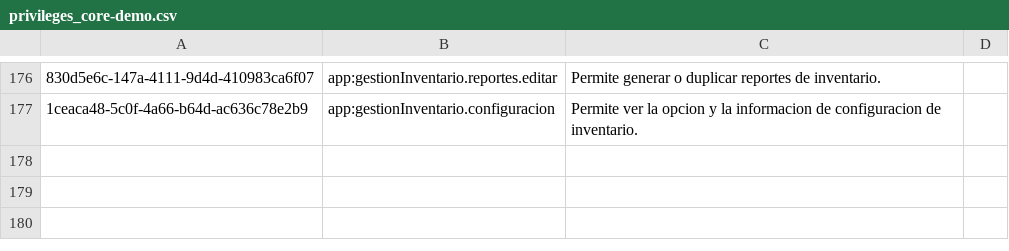
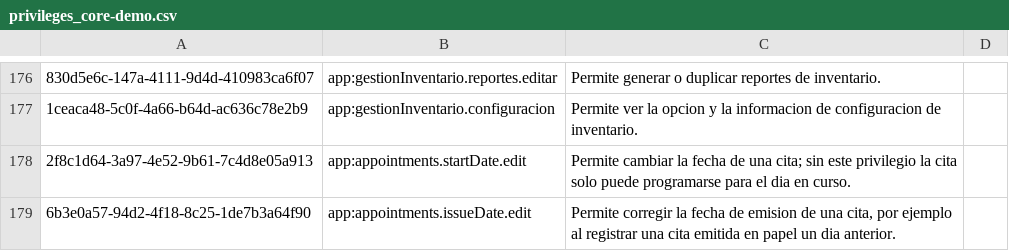
Before and after one commit to PROYECTO-SANTACLOTILDE/sihsalus-content-referenceapplication, a CSV file: configuration/backend_configuration/privileges/privileges_core-demo.csv, drawn as a sheet; only a part is shown, gaps mark what is left out; the diff names each change by its address in the sheet, - before the commit and + after, or states it on an @@ line.

```diff
--- a/configuration/backend_configuration/privileges/privileges_core-demo.csv
+++ b/configuration/backend_configuration/privileges/privileges_core-demo.csv
+row 178: 2f8c1d64-3a97-4e52-9b61-7c4d8e05a913 | app:appointments.startDate.edit | Permite cambiar la fecha de una cita; sin este privilegio la cita solo puede programarse para el dia en curso.
+row 179: 6b3e0a57-94d2-4f18-8c25-1de7b3a64f90 | app:appointments.issueDate.edit | Permite corregir la fecha de emision de una cita, por ejemplo al registrar una cita emitida en papel un dia anterior.
```
Also changed, not shown: configuration/backend_configuration/roles/roles-core.csv, configuration/backend_configuration/roles/roles_peru_hce.csv, 1 other file.
